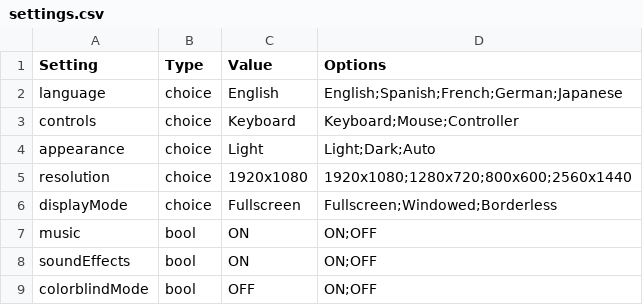
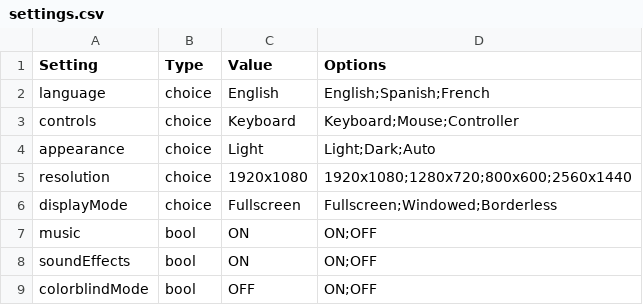
Before and after one commit to UTSA-CS-3443/Spring2026-CS3443-Section003-Computer_Science_Girlies, a CSV file: resources/data/settings.csv, drawn as a sheet.

Commit message:
Updated settings.csv

```diff
--- a/resources/data/settings.csv
+++ b/resources/data/settings.csv
@@ -1,3 +1,3 @@
 Setting,Type,Value,Options
-language,choice,English,English;Spanish;French;German;Japanese
+language,choice,English,English;Spanish;French
 controls,choice,Keyboard,Keyboard;Mouse;Controller
```
